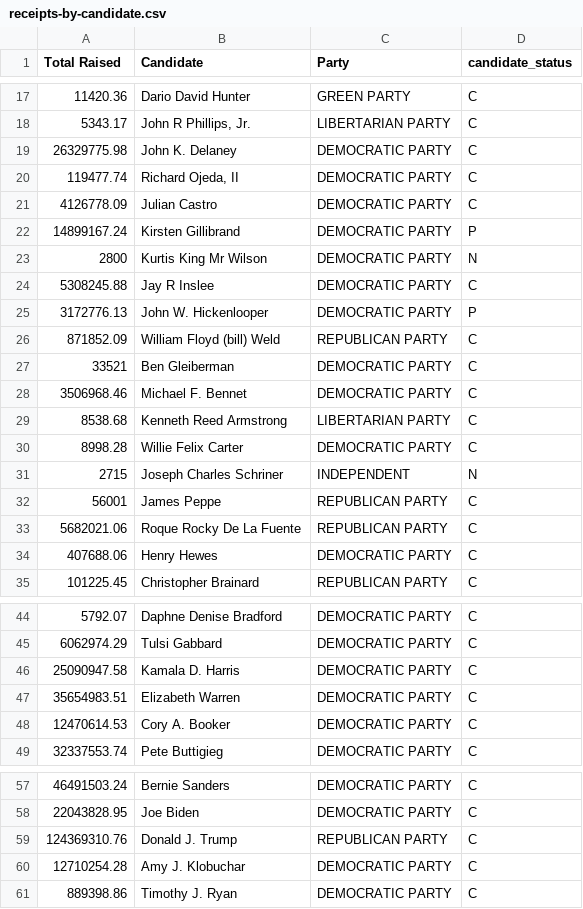
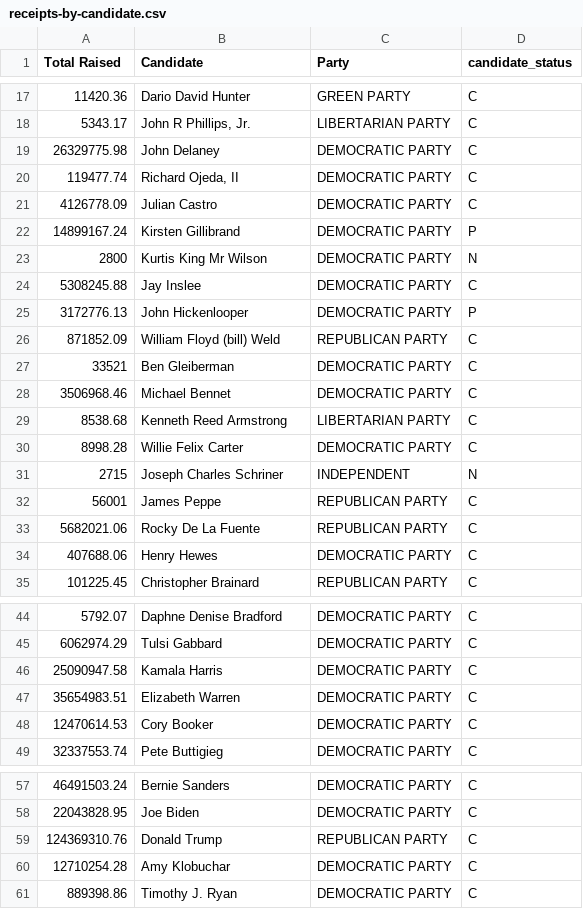
Before and after one commit to swhart22/compile-fec-data, a CSV file: tmp/receipts-by-candidate.csv, drawn as a sheet; only a part is shown, gaps mark what is left out.

```diff
--- a/tmp/receipts-by-candidate.csv
+++ b/tmp/receipts-by-candidate.csv
@@ -18,3 +18,3 @@ Total Raised,Candidate,Party,candidate_status
 5343.17,"John R Phillips, Jr.",LIBERTARIAN PARTY,C
-26329775.98,John K. Delaney,DEMOCRATIC PARTY,C
+26329775.98,John Delaney,DEMOCRATIC PARTY,C
 119477.74,"Richard Ojeda, II",DEMOCRATIC PARTY,C
@@ -23,7 +23,7 @@ Total Raised,Candidate,Party,candidate_status
 2800,Kurtis King Mr Wilson,DEMOCRATIC PARTY,N
-5308245.88,Jay R Inslee,DEMOCRATIC PARTY,C
-3172776.13,John W. Hickenlooper,DEMOCRATIC PARTY,P
+5308245.88,Jay Inslee,DEMOCRATIC PARTY,C
+3172776.13,John Hickenlooper,DEMOCRATIC PARTY,P
 871852.09,William Floyd (bill) Weld,REPUBLICAN PARTY,C
 33521,Ben Gleiberman,DEMOCRATIC PARTY,C
-3506968.46,Michael F. Bennet,DEMOCRATIC PARTY,C
+3506968.46,Michael Bennet,DEMOCRATIC PARTY,C
 8538.68,Kenneth Reed Armstrong,LIBERTARIAN PARTY,C
@@ -32,3 +32,3 @@ Total Raised,Candidate,Party,candidate_status
 56001,James Peppe,REPUBLICAN PARTY,C
-5682021.06,Roque Rocky De  La  Fuente,REPUBLICAN PARTY,C
+5682021.06,Rocky De La Fuente,REPUBLICAN PARTY,C
 407688.06,Henry Hewes,DEMOCRATIC PARTY,C
@@ -45,5 +45,5 @@ Total Raised,Candidate,Party,candidate_status
 6062974.29,Tulsi Gabbard,DEMOCRATIC PARTY,C
-25090947.58,Kamala D. Harris,DEMOCRATIC PARTY,C
+25090947.58,Kamala Harris,DEMOCRATIC PARTY,C
 35654983.51,Elizabeth Warren,DEMOCRATIC PARTY,C
-12470614.53,Cory A. Booker,DEMOCRATIC PARTY,C
+12470614.53,Cory Booker,DEMOCRATIC PARTY,C
 32337553.74,Pete Buttigieg,DEMOCRATIC PARTY,C
@@ -58,4 +58,4 @@ Total Raised,Candidate,Party,candidate_status
 22043828.95,Joe Biden,DEMOCRATIC PARTY,C
-124369310.76,Donald J. Trump,REPUBLICAN PARTY,C
-12710254.28,Amy J. Klobuchar,DEMOCRATIC PARTY,C
+124369310.76,Donald Trump,REPUBLICAN PARTY,C
+12710254.28,Amy Klobuchar,DEMOCRATIC PARTY,C
 889398.86,Timothy J. Ryan,DEMOCRATIC PARTY,C
```
Also changed, not shown: intermediate/name-check.csv, 2 other files.
